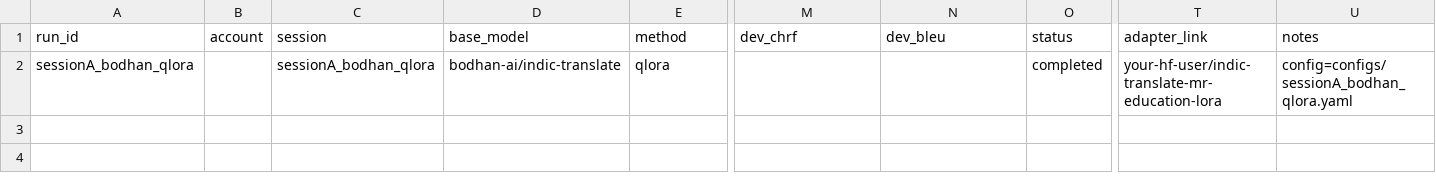
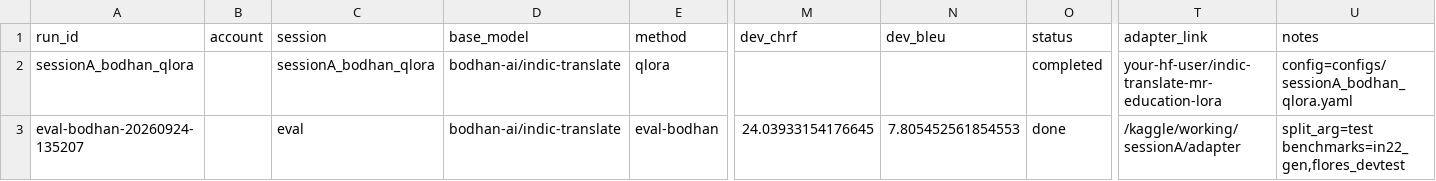
Before and after one commit to Kaustubh-Rathi/marathi-mt-bodhan, a CSV file: reports/bodhan-qlora/experiments.csv, drawn as a sheet; only a part is shown, gaps mark what is left out; rows hold the shown columns only; the diff names each change by its address in the sheet, - before the commit and + after, or states it on an @@ line.

```diff
--- a/reports/bodhan-qlora/experiments.csv
+++ b/reports/bodhan-qlora/experiments.csv
+row 3: eval-bodhan-20260924-135207 |  | eval | bodhan-ai/indic-translate | eval-bodhan | 24.03933154176645 | 7.805452561854553 | done | /kaggle/working/sessionA/adapter | split_arg=test benchmarks=in22_gen,flores_devtest
```
Also changed, not shown: reports/ablation/experiments.csv, 17 other files.
